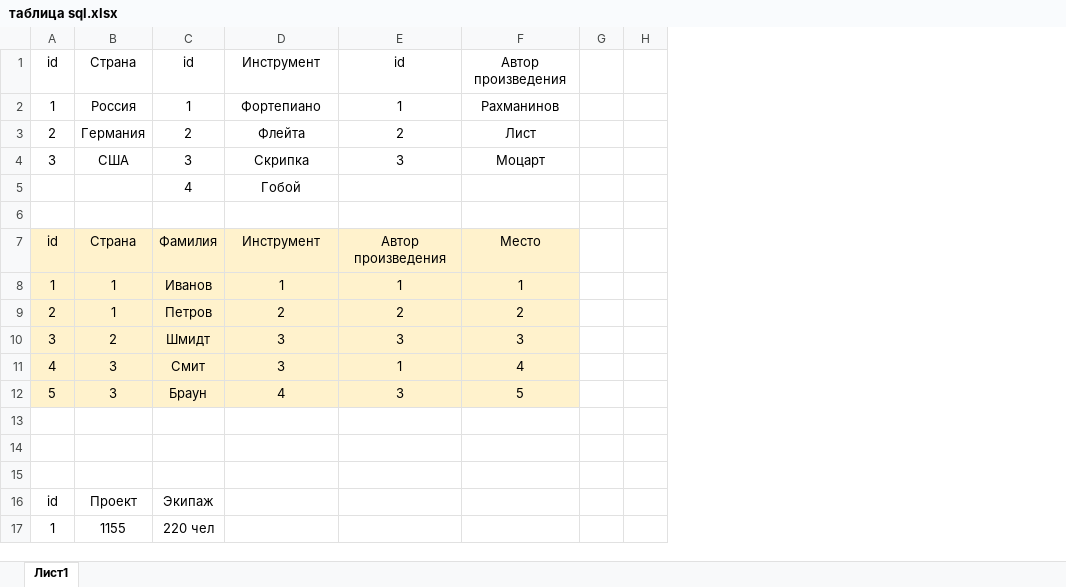
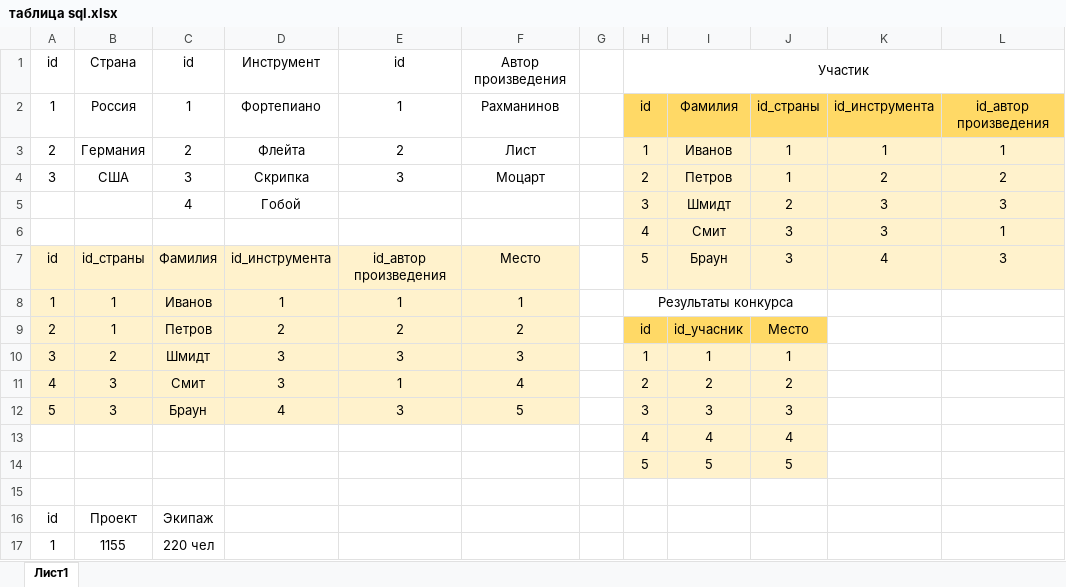
Before and after one commit to feniks09/Academyi_top, an Excel workbook: dz_Buyanov_2026.01.13_sql_refer/таблица sql.xlsx, sheet Лист1, drawn as a sheet; only a part is shown; values as stored, in another font and other column widths than the file's, no borders; the diff names each change by its address in the sheet, - before the commit and + after, or states it on an @@ line.

Commit message:
дз 23.01 сделана 1 таблица

```diff
--- a/dz_Buyanov_2026.01.13_sql_refer/таблица sql.xlsx (sheet Лист1)
+++ b/dz_Buyanov_2026.01.13_sql_refer/таблица sql.xlsx (sheet Лист1)
+column I, rows 2-14: Фамилия | Иванов | Петров | Шмидт | Смит | Браун |  | id_учасник | 1 | 2 | 3 | 4 | 5
+column J, rows 2-14: id_cтраны | 1 | 1 | 2 | 3 | 3 |  | Место | 1 | 2 | 3 | 4 | 5
+column K, rows 2-7: id_инструмента | 1 | 2 | 3 | 3 | 4
+column L, rows 2-7: id_автор произведения | 1 | 2 | 3 | 1 | 3
-H1: (empty)
+H1: Участик
+H1:L1 merged
-H2: (empty)
+H2: id
-H2 fill: none
+H2 fill: #FFD966
-H3: (empty)
+H3: 1
-H3:H7 fill: none
+H3:H7 fill: #FFF2CC
-H4: (empty)
+H4: 2
-H5: (empty)
+H5: 3
-row 6: (empty)
+row 6:  |  |  |  |  |  |  | 4 | Смит | 3 | 3 | 1
-B7: Страна
+B7: id_cтраны
-D7: Инструмент
+D7: id_инструмента
-E7: Автор произведения
+E7: id_автор произведения
-H7: (empty)
+H7: 5
-H8: (empty)
+H8: Результаты конкурса
+H8:J8 merged
-H9: (empty)
+H9: id
-H9 fill: none
+H9 fill: #FFD966
-H10: (empty)
+H10: 1
-H10:H14 fill: none
+H10:H14 fill: #FFF2CC
-H11: (empty)
+H11: 2
-H12: (empty)
+H12: 3
-row 13: (empty)
+row 13:  |  |  |  |  |  |  | 4 | 4 | 4
-row 14: (empty)
+row 14:  |  |  |  |  |  |  | 5 | 5 | 5
```
Also changed, not shown: 8 other files.
